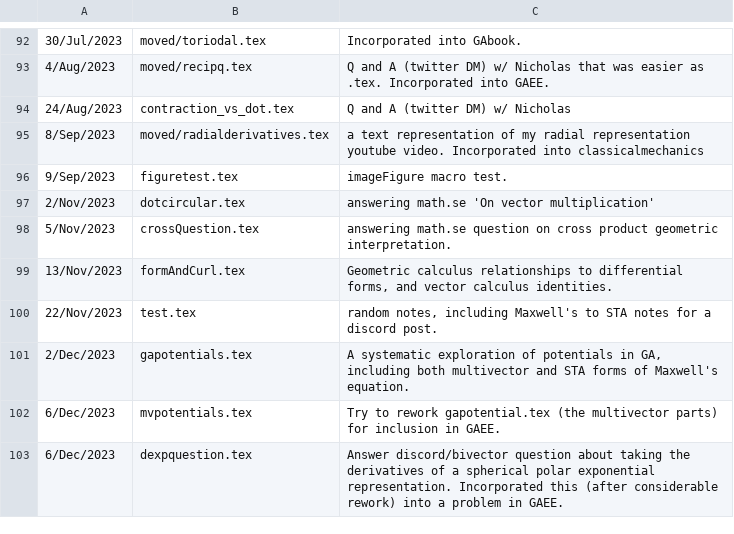
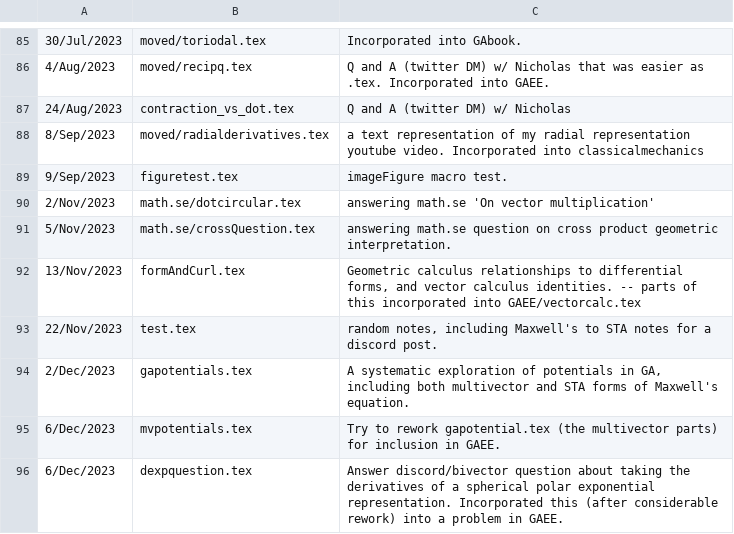
Before and after one commit to peeterjoot/blogit, a CSV file: what.csv, drawn as a sheet; only a part is shown, gaps mark what is left out; the diff covers the shown part only.

```diff
--- a/what.csv
+++ b/what.csv
@@ -96,5 +89,5 @@
 9/Sep/2023;figuretest.tex;imageFigure macro test.
-2/Nov/2023;dotcircular.tex;answering math.se 'On vector multiplication'
-5/Nov/2023;crossQuestion.tex;answering math.se question on cross product geometric interpretation.
-13/Nov/2023;formAndCurl.tex;Geometric calculus relationships to differential forms, and vector calculus identities.
+2/Nov/2023;math.se/dotcircular.tex;answering math.se 'On vector multiplication'
+5/Nov/2023;math.se/crossQuestion.tex;answering math.se question on cross product geometric interpretation.
+13/Nov/2023;formAndCurl.tex;Geometric calculus relationships to differential forms, and vector calculus identities. -- parts of this incorporated into GAEE/vectorcalc.tex
 22/Nov/2023;test.tex;random notes, including Maxwell's to STA notes for a discord post.
```
Also changed, not shown: 15 added rows, 22 removed rows and 49 edited cells elsewhere in this file, 44 other files.
